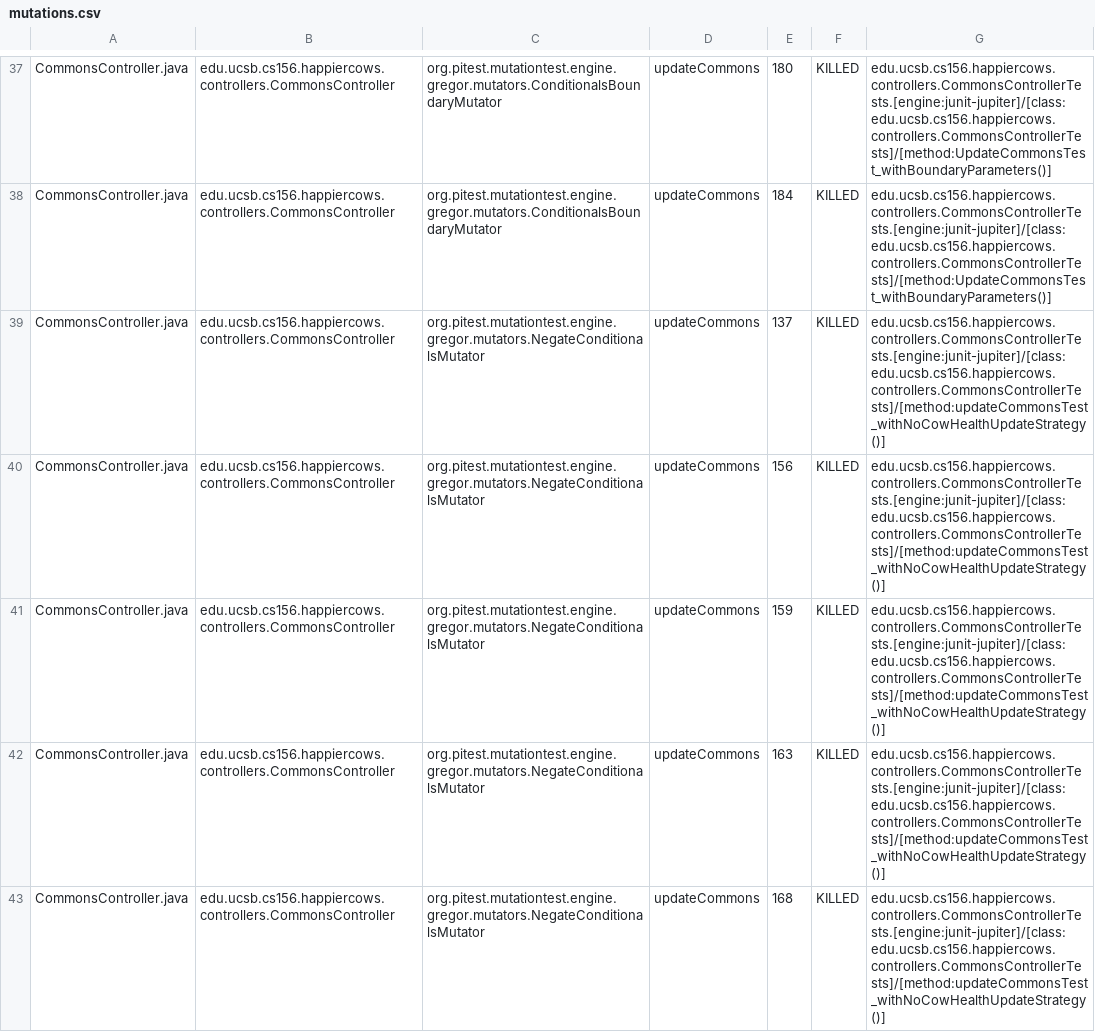
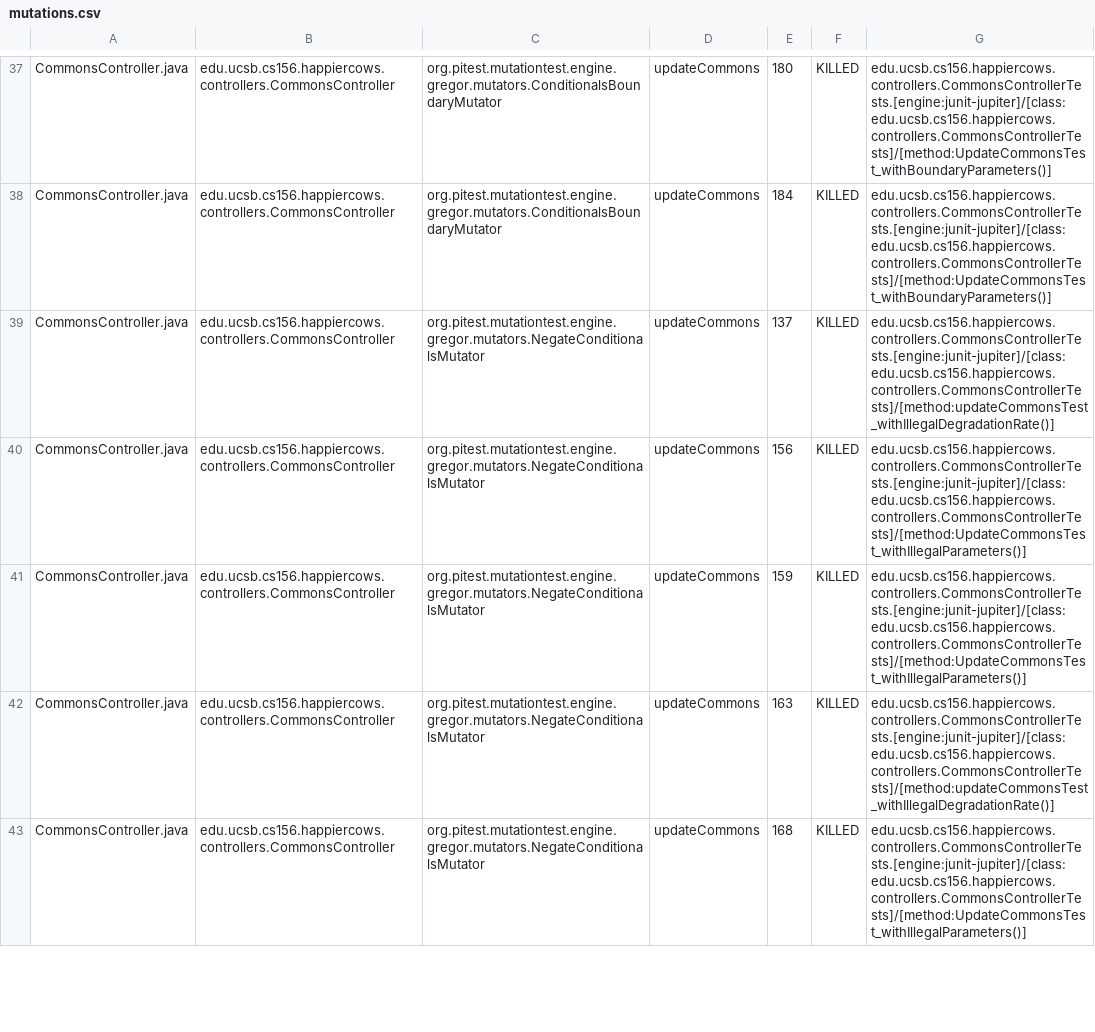
Before and after one commit to ucsb-cs156-f24/proj-happycows-f24-11, a CSV file: prs/38/pitest/mutations.csv, drawn as a sheet; only a part is shown, gaps mark what is left out; the diff covers the shown part only.

Commit message:
Deploying to gh-pages from @ ucsb-cs156-f24/proj-happycows-f24-11@a0f211c91be77e3cde56804233d96111e844f363 🚀

```diff
--- a/prs/38/pitest/mutations.csv
+++ b/prs/38/pitest/mutations.csv
@@ -38,6 +38,6 @@ CommonsController.java,edu.ucsb.cs156.happiercows.controllers.CommonsController,
 CommonsController.java,edu.ucsb.cs156.happiercows.controllers.CommonsController,org.pitest.mutationtest.engine.gregor.mutators.ConditionalsBoundaryMutator,updateCommons,184,KILLED,edu.ucsb.cs156.happiercows.controllers.CommonsControllerTests.[engine:junit-jupiter]/[class:edu.ucsb.cs156.happiercows.controllers.CommonsControllerTests]/[method:UpdateCommonsTest_withBoundaryParameters()]
-CommonsController.java,edu.ucsb.cs156.happiercows.controllers.CommonsController,org.pitest.mutationtest.engine.gregor.mutators.NegateConditionalsMutator,updateCommons,137,KILLED,edu.ucsb.cs156.happiercows.controllers.CommonsControllerTests.[engine:junit-jupiter]/[class:edu.ucsb.cs156.happiercows.controllers.CommonsControllerTests]/[method:updateCommonsTest_withNoCowHealthUpdateStrategy()]
-CommonsController.java,edu.ucsb.cs156.happiercows.controllers.CommonsController,org.pitest.mutationtest.engine.gregor.mutators.NegateConditionalsMutator,updateCommons,156,KILLED,edu.ucsb.cs156.happiercows.controllers.CommonsControllerTests.[engine:junit-jupiter]/[class:edu.ucsb.cs156.happiercows.controllers.CommonsControllerTests]/[method:updateCommonsTest_withNoCowHealthUpdateStrategy()]
-CommonsController.java,edu.ucsb.cs156.happiercows.controllers.CommonsController,org.pitest.mutationtest.engine.gregor.mutators.NegateConditionalsMutator,updateCommons,159,KILLED,edu.ucsb.cs156.happiercows.controllers.CommonsControllerTests.[engine:junit-jupiter]/[class:edu.ucsb.cs156.happiercows.controllers.CommonsControllerTests]/[method:updateCommonsTest_withNoCowHealthUpdateStrategy()]
-CommonsController.java,edu.ucsb.cs156.happiercows.controllers.CommonsController,org.pitest.mutationtest.engine.gregor.mutators.NegateConditionalsMutator,updateCommons,163,KILLED,edu.ucsb.cs156.happiercows.controllers.CommonsControllerTests.[engine:junit-jupiter]/[class:edu.ucsb.cs156.happiercows.controllers.CommonsControllerTests]/[method:updateCommonsTest_withNoCowHealthUpdateStrategy()]
-CommonsController.java,edu.ucsb.cs156.happiercows.controllers.CommonsController,org.pitest.mutationtest.engine.gregor.mutators.NegateConditionalsMutator,updateCommons,168,KILLED,edu.ucsb.cs156.happiercows.controllers.CommonsControllerTests.[engine:junit-jupiter]/[class:edu.ucsb.cs156.happiercows.controllers.CommonsControllerTests]/[method:updateCommonsTest_withNoCowHealthUpdateStrategy()]
+CommonsController.java,edu.ucsb.cs156.happiercows.controllers.CommonsController,org.pitest.mutationtest.engine.gregor.mutators.NegateConditionalsMutator,updateCommons,137,KILLED,edu.ucsb.cs156.happiercows.controllers.CommonsControllerTests.[engine:junit-jupiter]/[class:edu.ucsb.cs156.happiercows.controllers.CommonsControllerTests]/[method:updateCommonsTest_withIllegalDegradationRate()]
+CommonsController.java,edu.ucsb.cs156.happiercows.controllers.CommonsController,org.pitest.mutationtest.engine.gregor.mutators.NegateConditionalsMutator,updateCommons,156,KILLED,edu.ucsb.cs156.happiercows.controllers.CommonsControllerTests.[engine:junit-jupiter]/[class:edu.ucsb.cs156.happiercows.controllers.CommonsControllerTests]/[method:UpdateCommonsTest_withIllegalParameters()]
+CommonsController.java,edu.ucsb.cs156.happiercows.controllers.CommonsController,org.pitest.mutationtest.engine.gregor.mutators.NegateConditionalsMutator,updateCommons,159,KILLED,edu.ucsb.cs156.happiercows.controllers.CommonsControllerTests.[engine:junit-jupiter]/[class:edu.ucsb.cs156.happiercows.controllers.CommonsControllerTests]/[method:UpdateCommonsTest_withIllegalParameters()]
+CommonsController.java,edu.ucsb.cs156.happiercows.controllers.CommonsController,org.pitest.mutationtest.engine.gregor.mutators.NegateConditionalsMutator,updateCommons,163,KILLED,edu.ucsb.cs156.happiercows.controllers.CommonsControllerTests.[engine:junit-jupiter]/[class:edu.ucsb.cs156.happiercows.controllers.CommonsControllerTests]/[method:updateCommonsTest_withIllegalDegradationRate()]
+CommonsController.java,edu.ucsb.cs156.happiercows.controllers.CommonsController,org.pitest.mutationtest.engine.gregor.mutators.NegateConditionalsMutator,updateCommons,168,KILLED,edu.ucsb.cs156.happiercows.controllers.CommonsControllerTests.[engine:junit-jupiter]/[class:edu.ucsb.cs156.happiercows.controllers.CommonsControllerTests]/[method:UpdateCommonsTest_withIllegalParameters()]
```
Also changed, not shown: 3 added rows, 1 removed row and 57 edited cells elsewhere in this file, 52 other files.
